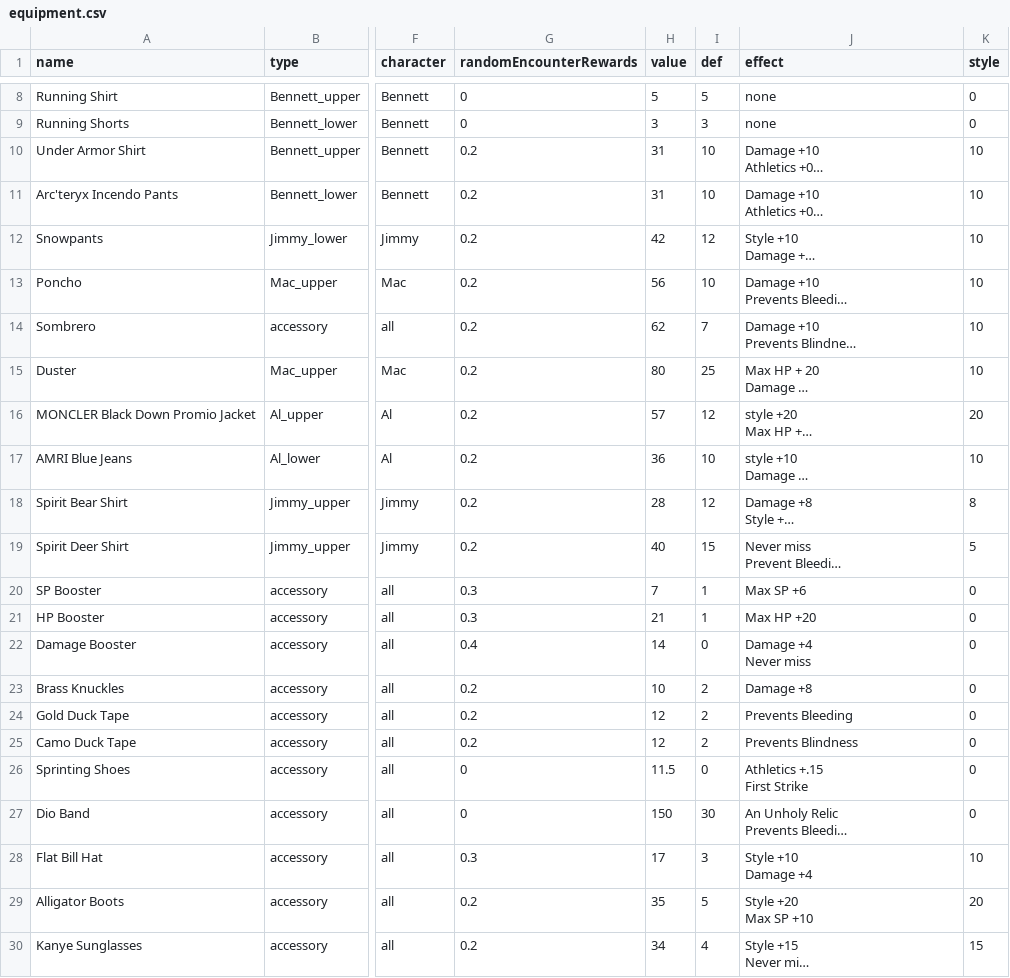
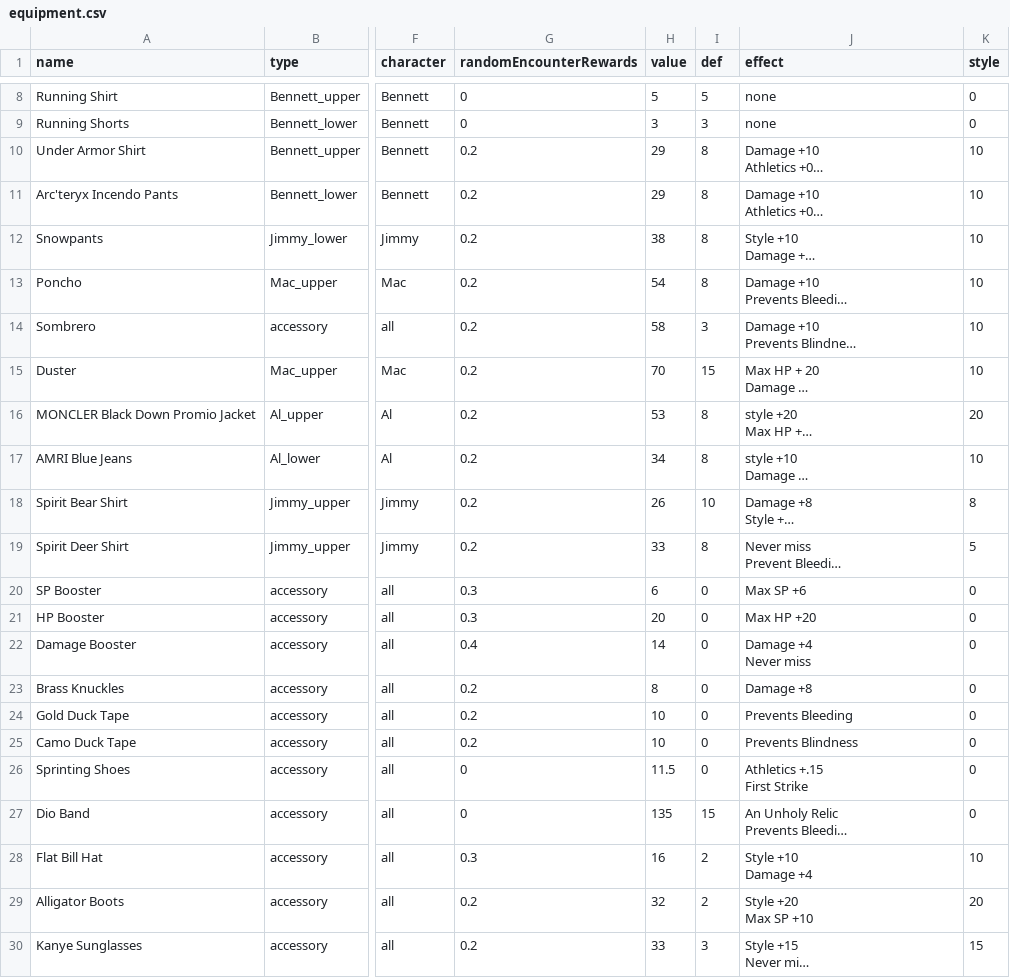
Before and after one commit to alexchandler100/BerryTreeGame, a CSV file: data/csv-files/equipment.csv, drawn as a sheet; only a part is shown, gaps mark what is left out; long unchanged cells end in …; the diff covers the shown part only; the diff names each change by its address in the sheet, - before the commit and + after, or states it on an @@ line.

```diff
--- a/data/csv-files/equipment.csv
+++ b/data/csv-files/equipment.csv
-H10:H11 (value): 31
+H10:H11 (value): 29
-I10:I11 (def): 10
+I10:I11 (def): 8
-H12 (value): 42
+H12 (value): 38
-I12 (def): 12
+I12 (def): 8
-H13 (value): 56
+H13 (value): 54
-I13 (def): 10
+I13 (def): 8
-H14 (value): 62
+H14 (value): 58
-I14 (def): 7
+I14 (def): 3
-H15 (value): 80
+H15 (value): 70
-I15 (def): 25
+I15 (def): 15
-H16 (value): 57
+H16 (value): 53
-I16 (def): 12
+I16 (def): 8
-H17 (value): 36
+H17 (value): 34
-I17 (def): 10
+I17 (def): 8
-H18 (value): 28
+H18 (value): 26
-I18 (def): 12
+I18 (def): 10
-H19 (value): 40
+H19 (value): 33
-I19 (def): 15
+I19 (def): 8
-H20 (value): 7
+H20 (value): 6
-I20:I21 (def): 1
+I20:I21 (def): 0
-H21 (value): 21
+H21 (value): 20
-H23 (value): 10
+H23 (value): 8
-I23:I25 (def): 2
+I23:I25 (def): 0
-H24:H25 (value): 12
+H24:H25 (value): 10
-H27 (value): 150
+H27 (value): 135
-I27 (def): 30
+I27 (def): 15
-H28 (value): 17
+H28 (value): 16
-I28 (def): 3
+I28 (def): 2
-H29 (value): 35
+H29 (value): 32
-I29 (def): 5
+I29 (def): 2
-H30 (value): 34
+H30 (value): 33
-I30 (def): 4
+I30 (def): 3
```
Also changed, not shown: 2 edited cells elsewhere in this file, 16 other files.
